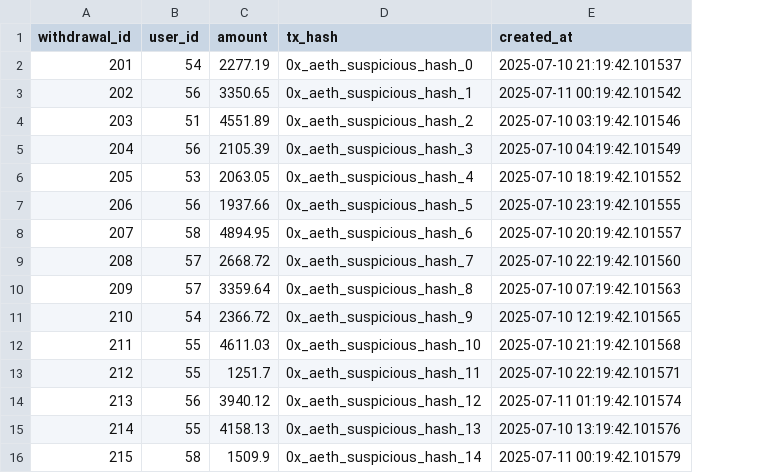
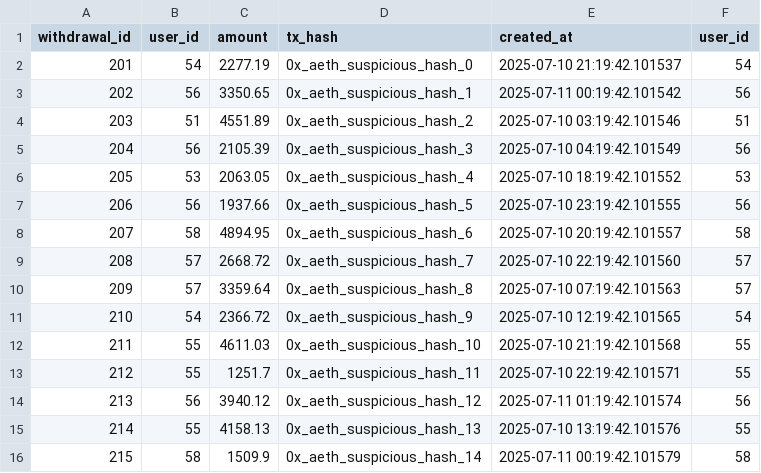
Before and after one commit to throwaway03/python_scripts, a CSV file: sus_withdrawl_case/sus_w.csv, drawn as a sheet; the diff names each change by its address in the sheet, - before the commit and + after, or states it on an @@ line.

```diff
--- a/sus_withdrawl_case/sus_w.csv
+++ b/sus_withdrawl_case/sus_w.csv
+column F (user_id), rows 2-16: 54 | 56 | 51 | 56 | 53 | 56 | 58 | 57 | 57 | 54 | 55 | 55 | 56 | 55 | 58
```
Also changed, not shown: balance.csv, 1 other file.
